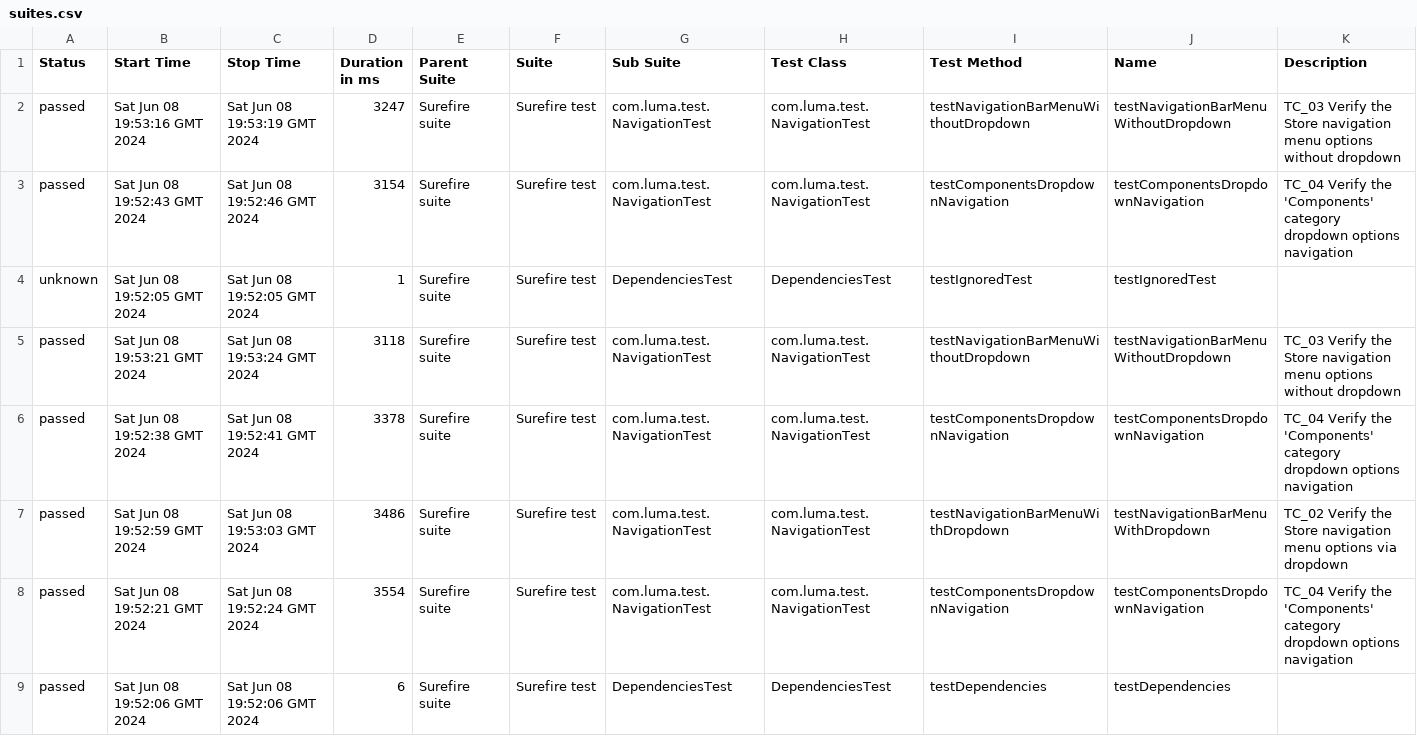
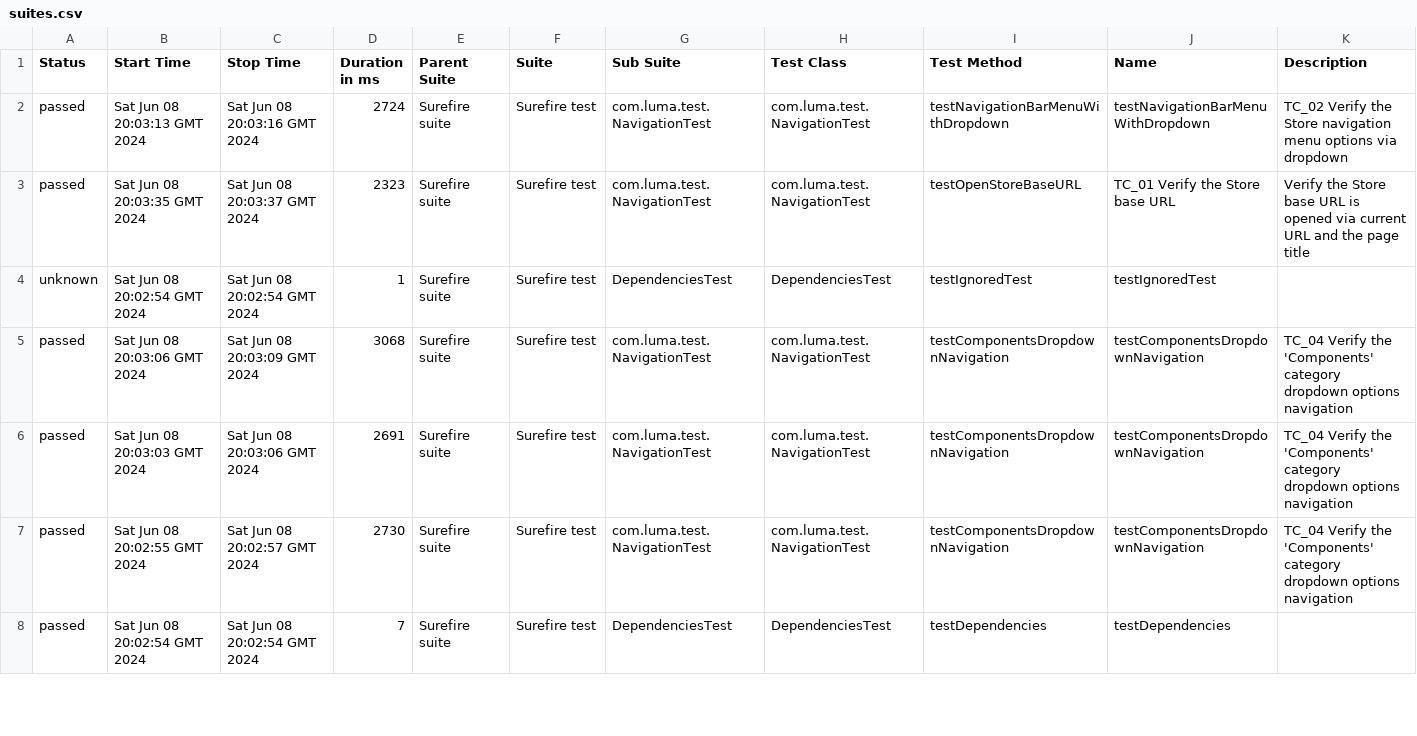
Before and after one commit to DenisProkofyev/OpenCartJavaSeleniumTestngAllure, a CSV file: 32/data/suites.csv, drawn as a sheet; only a part is shown; the diff covers the shown part only.

```diff
--- a/32/data/suites.csv
+++ b/32/data/suites.csv
@@ -1,9 +1,8 @@
 "Status","Start Time","Stop Time","Duration in ms","Parent Suite","Suite","Sub Suite","Test Class","Test Method","Name","Description"
-"passed","Sat Jun 08 19:53:16 GMT 2024","Sat Jun 08 19:53:19 GMT 2024","3247","Surefire suite","Surefire test","com.luma.test.NavigationTest","com.luma.test.NavigationTest","testNavigationBarMenuWithoutDropdown","testNavigationBarMenuWithoutDropdown","TC_03 Verify the Store navigation menu options without dropdown"
-"passed","Sat Jun 08 19:52:43 GMT 2024","Sat Jun 08 19:52:46 GMT 2024","3154","Surefire suite","Surefire test","com.luma.test.NavigationTest","com.luma.test.NavigationTest","testComponentsDropdownNavigation","testComponentsDropdownNavigation","TC_04 Verify the 'Components' category dropdown options navigation"
-"unknown","Sat Jun 08 19:52:05 GMT 2024","Sat Jun 08 19:52:05 GMT 2024","1","Surefire suite","Surefire test","DependenciesTest","DependenciesTest","testIgnoredTest","testIgnoredTest",""
-"passed","Sat Jun 08 19:53:21 GMT 2024","Sat Jun 08 19:53:24 GMT 2024","3118","Surefire suite","Surefire test","com.luma.test.NavigationTest","com.luma.test.NavigationTest","testNavigationBarMenuWithoutDropdown","testNavigationBarMenuWithoutDropdown","TC_03 Verify the Store navigation menu options without dropdown"
-"passed","Sat Jun 08 19:52:38 GMT 2024","Sat Jun 08 19:52:41 GMT 2024","3378","Surefire suite","Surefire test","com.luma.test.NavigationTest","com.luma.test.NavigationTest","testComponentsDropdownNavigation","testComponentsDropdownNavigation","TC_04 Verify the 'Components' category dropdown options navigation"
-"passed","Sat Jun 08 19:52:59 GMT 2024","Sat Jun 08 19:53:03 GMT 2024","3486","Surefire suite","Surefire test","com.luma.test.NavigationTest","com.luma.test.NavigationTest","testNavigationBarMenuWithDropdown","testNavigationBarMenuWithDropdown","TC_02 Verify the Store navigation menu options via dropdown"
-"passed","Sat Jun 08 19:52:21 GMT 2024","Sat Jun 08 19:52:24 GMT 2024","3554","Surefire suite","Surefire test","com.luma.test.NavigationTest","com.luma.test.NavigationTest","testComponentsDropdownNavigation","testComponentsDropdownNavigation","TC_04 Verify the 'Components' category dropdown options navigation"
-"passed","Sat Jun 08 19:52:06 GMT 2024","Sat Jun 08 19:52:06 GMT 2024","6","Surefire suite","Surefire test","DependenciesTest","DependenciesTest","testDependencies","testDependencies",""
+"passed","Sat Jun 08 20:03:13 GMT 2024","Sat Jun 08 20:03:16 GMT 2024","2724","Surefire suite","Surefire test","com.luma.test.NavigationTest","com.luma.test.NavigationTest","testNavigationBarMenuWithDropdown","testNavigationBarMenuWithDropdown","TC_02 Verify the Store navigation menu options via dropdown"
+"passed","Sat Jun 08 20:03:35 GMT 2024","Sat Jun 08 20:03:37 GMT 2024","2323","Surefire suite","Surefire test","com.luma.test.NavigationTest","com.luma.test.NavigationTest","testOpenStoreBaseURL","TC_01 Verify the Store base URL","Verify the Store base URL is opened via current URL and the page title"
+"unknown","Sat Jun 08 20:02:54 GMT 2024","Sat Jun 08 20:02:54 GMT 2024","1","Surefire suite","Surefire test","DependenciesTest","DependenciesTest","testIgnoredTest","testIgnoredTest",""
+"passed","Sat Jun 08 20:03:06 GMT 2024","Sat Jun 08 20:03:09 GMT 2024","3068","Surefire suite","Surefire test","com.luma.test.NavigationTest","com.luma.test.NavigationTest","testComponentsDropdownNavigation","testComponentsDropdownNavigation","TC_04 Verify the 'Components' category dropdown options navigation"
+"passed","Sat Jun 08 20:03:03 GMT 2024","Sat Jun 08 20:03:06 GMT 2024","2691","Surefire suite","Surefire test","com.luma.test.NavigationTest","com.luma.test.NavigationTest","testComponentsDropdownNavigation","testComponentsDropdownNavigation","TC_04 Verify the 'Components' category dropdown options navigation"
+"passed","Sat Jun 08 20:02:55 GMT 2024","Sat Jun 08 20:02:57 GMT 2024","2730","Surefire suite","Surefire test","com.luma.test.NavigationTest","com.luma.test.NavigationTest","testComponentsDropdownNavigation","testComponentsDropdownNavigation","TC_04 Verify the 'Components' category dropdown options navigation"
+"passed","Sat Jun 08 20:02:54 GMT 2024","Sat Jun 08 20:02:54 GMT 2024","7","Surefire suite","Surefire test","DependenciesTest","DependenciesTest","testDependencies","testDependencies",""
```
Also changed, not shown: 1 added row and 33 edited cells elsewhere in this file, 57 other files.
